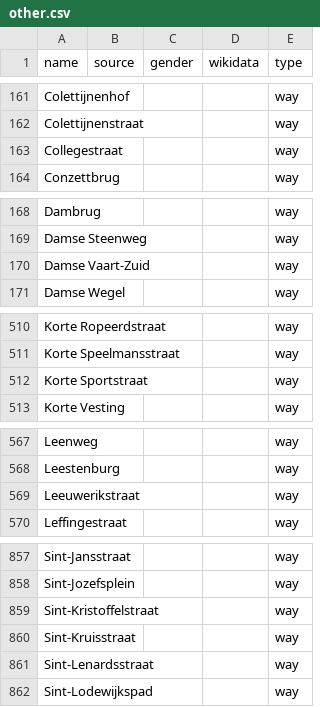
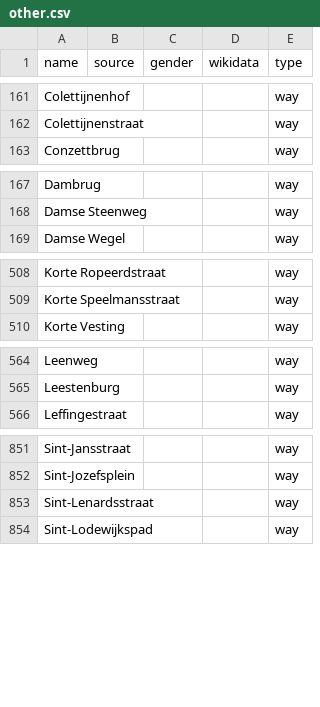
Before and after one commit to EqualStreetNames/equalstreetnames-brugge, a CSV file: data/other.csv, drawn as a sheet; only a part is shown, gaps mark what is left out; the diff covers the shown part only; the diff names each change by its address in the sheet, - before the commit and + after, or states it on an @@ line.

```diff
--- a/data/other.csv
+++ b/data/other.csv
-row 163: Collegestraat |  |  |  | way
-row 170: Damse Vaart-Zuid |  |  |  | way
-row 512: Korte Sportstraat |  |  |  | way
-row 569: Leeuwerikstraat |  |  |  | way
-row 859: Sint-Kristoffelstraat |  |  |  | way
-row 860: Sint-Kruisstraat |  |  |  | way
```
Also changed, not shown: 2 removed rows elsewhere in this file, data/gender.csv, 2 other files.
